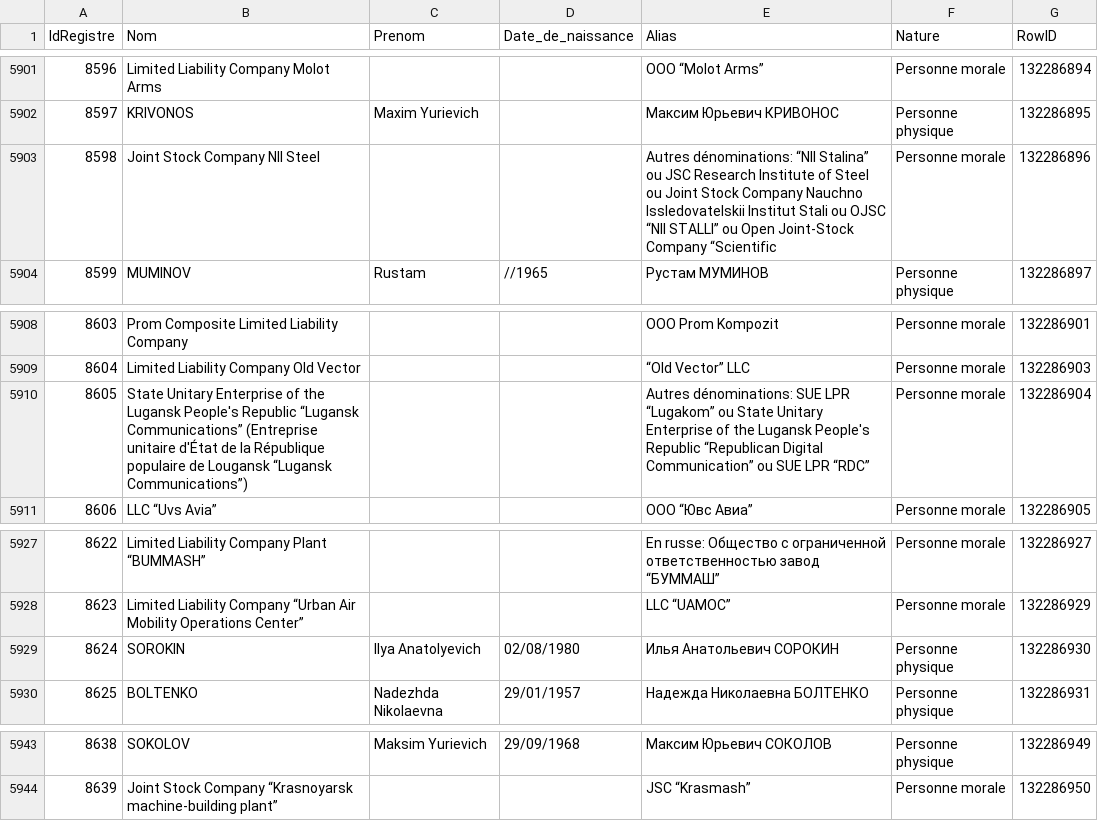
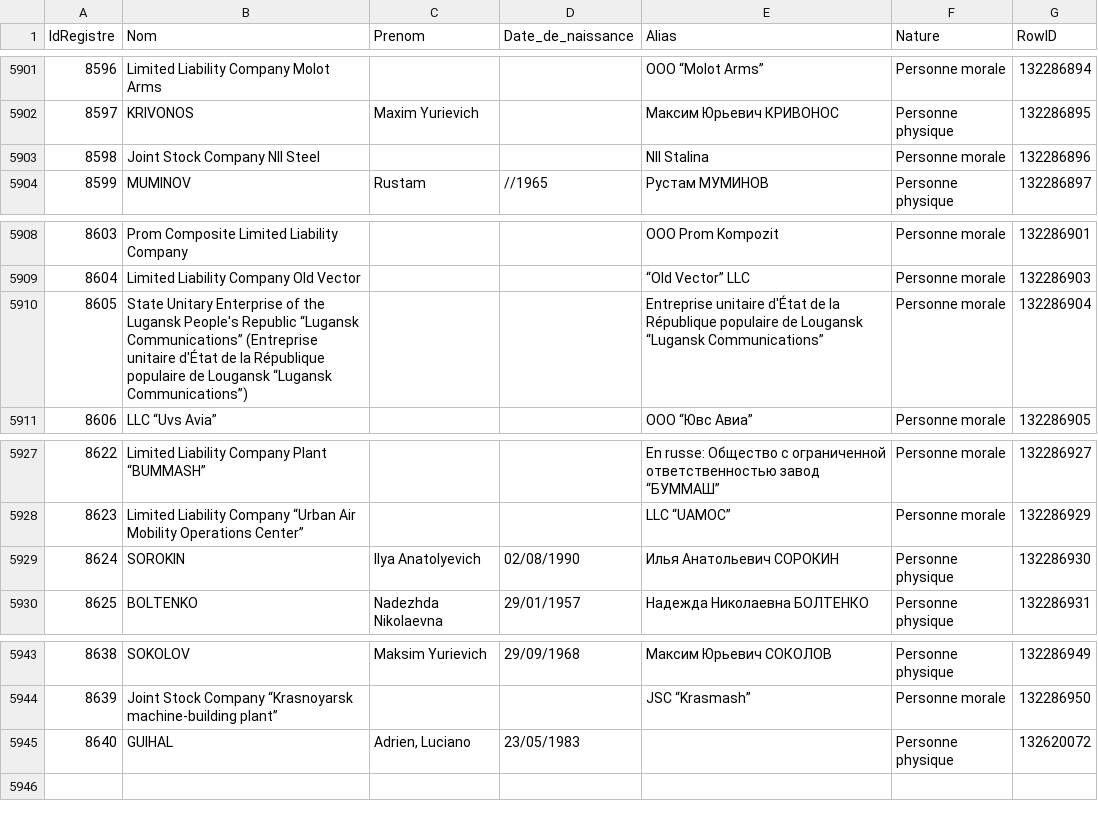
Before and after one commit to pobel-cmd/make-csv-exchange, a CSV file: test-TT.csv, drawn as a sheet; only a part is shown, gaps mark what is left out.

Commit message:
update test-TT.csv via Make (2025-11-04T04:14:04.332Z)

```diff
--- a/test-TT.csv
+++ b/test-TT.csv
@@ -5902,3 +5902,3 @@
 "8597","KRIVONOS","Maxim Yurievich","","Максим Юрьевич КРИВОНОС","Personne physique","132286895"
-"8598","Joint Stock Company NII Steel","","","Autres dénominations: “NII Stalina” ou JSC Research Institute of Steel ou Joint Stock Company Nauchno Issledovatelskii Institut Stali ou OJSC “NII STALLI” ou Open Joint-Stock Company “Scientific","Personne morale","132286896"
+"8598","Joint Stock Company NII Steel","","","NII Stalina","Personne morale","132286896"
 "8599","MUMINOV","Rustam","//1965","Рустам МУМИНОВ","Personne physique","132286897"
@@ -5909,3 +5909,3 @@
 "8604","Limited Liability Company Old Vector","","","“Old Vector” LLC","Personne morale","132286903"
-"8605","State Unitary Enterprise of the Lugansk People's Republic “Lugansk Communications” (Entreprise unitaire d'État de la République populaire de Lougansk “Lugansk Communications”)","","","Autres dénominations: SUE LPR “Lugakom” ou State Unitary Enterprise of the Lugansk People's Republic “Republican Digital Communication” ou SUE LPR “RDC”","Personne morale","132286904"
+"8605","State Unitary Enterprise of the Lugansk People's Republic “Lugansk Communications” (Entreprise unitaire d'État de la République populaire de Lougansk “Lugansk Communications”)","","","Entreprise unitaire d'État de la République populaire de Lougansk “Lugansk Communications”","Personne morale","132286904"
 "8606","LLC “Uvs Avia”","","","ООО “Ювс Авиа”","Personne morale","132286905"
@@ -5928,3 +5928,3 @@
 "8623","Limited Liability Company “Urban Air Mobility Operations Center”","","","LLC “UAMOC”","Personne morale","132286929"
-"8624","SOROKIN","Ilya Anatolyevich","02/08/1980","Илья Анатольевич СОРОКИН","Personne physique","132286930"
+"8624","SOROKIN","Ilya Anatolyevich","02/08/1990","Илья Анатольевич СОРОКИН","Personne physique","132286930"
 "8625","BOLTENKO","Nadezhda Nikolaevna","29/01/1957","Надежда Николаевна БОЛТЕНКО","Personne physique","132286931"
@@ -5944 +5944,2 @@
 "8639","Joint Stock Сompany “Krasnoyarsk machine-building plant”","","","JSС “Krasmash”","Personne morale","132286950"
+"8640","GUIHAL","Adrien, Luciano","23/05/1983","","Personne physique","132620072"
```
